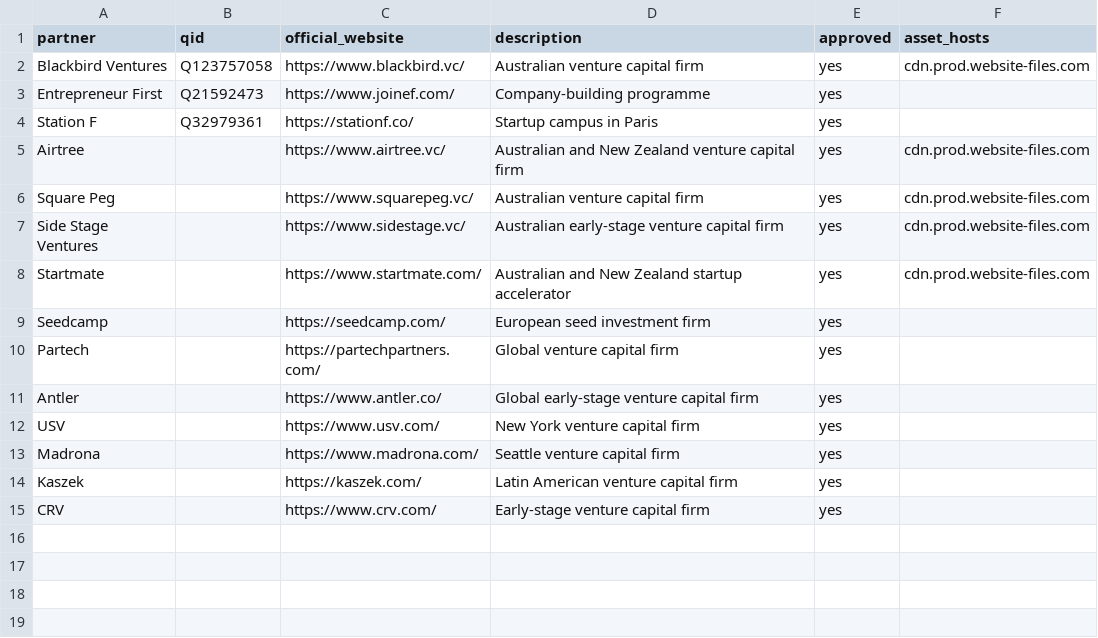
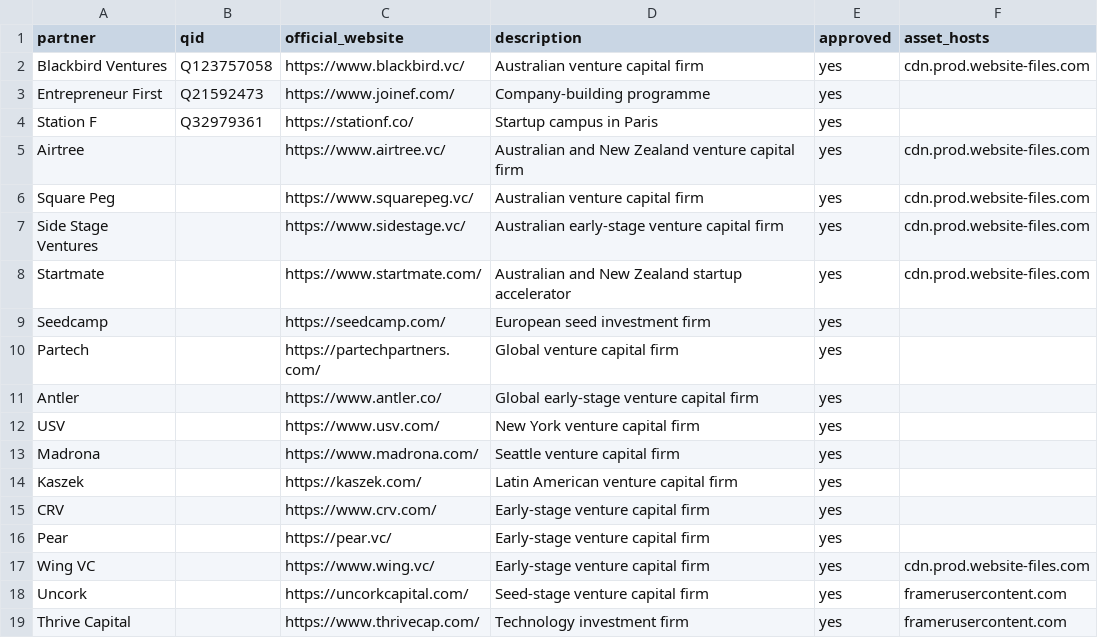
Before and after one commit to castlemilk/startup-atlas, a CSV file: data/partner-logo-seeds.csv, drawn as a sheet.

Commit message:
Collect logos from four additional VC sites (#48)
* Add four verified venture firm websites

* Run collection for seed review

* Restore manual-only crawl trigger

* Allow asset hosts observed on official sites

* Run approved asset host collection

* Restore manual-only research workflow

```diff
--- a/data/partner-logo-seeds.csv
+++ b/data/partner-logo-seeds.csv
@@ -15 +15,5 @@ Kaszek,,https://kaszek.com/,Latin American venture capital firm,yes,
 CRV,,https://www.crv.com/,Early-stage venture capital firm,yes,
+Pear,,https://pear.vc/,Early-stage venture capital firm,yes,
+Wing VC,,https://www.wing.vc/,Early-stage venture capital firm,yes,cdn.prod.website-files.com
+Uncork,,https://uncorkcapital.com/,Seed-stage venture capital firm,yes,framerusercontent.com
+Thrive Capital,,https://www.thrivecap.com/,Technology investment firm,yes,framerusercontent.com
```
